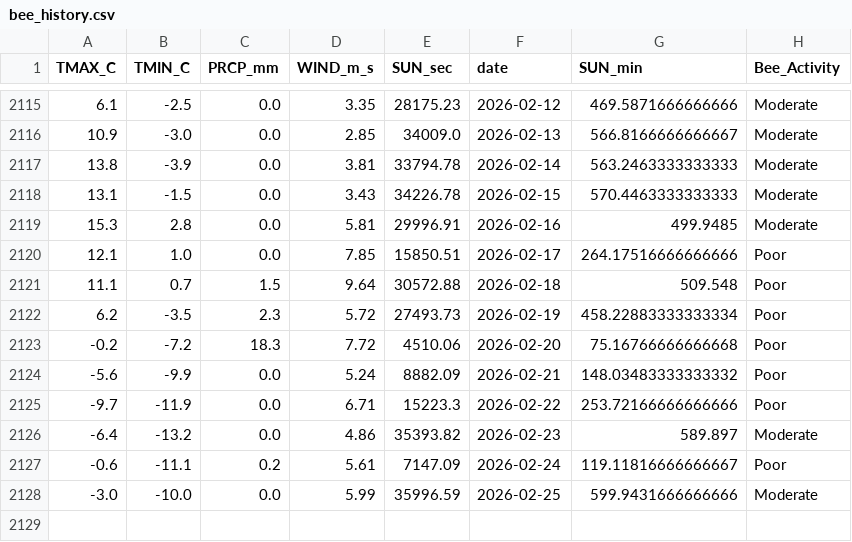
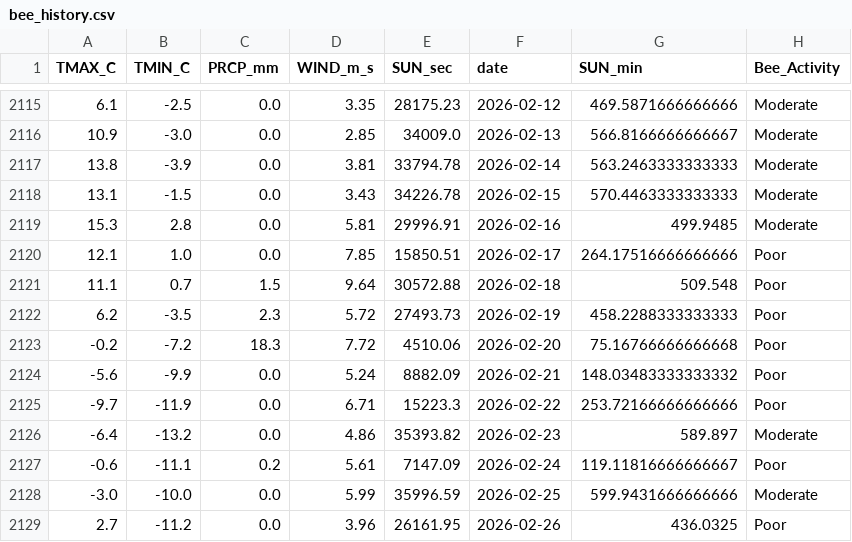
Before and after one commit to Jenifer-Qin/BeeNews, a CSV file: data/bee_history.csv, drawn as a sheet; only a part is shown, gaps mark what is left out.

Commit message:
Auto-update weather data

```diff
--- a/data/bee_history.csv
+++ b/data/bee_history.csv
@@ -2121,3 +2121,3 @@ TMAX_C,TMIN_C,PRCP_mm,WIND_m_s,SUN_sec,date,SUN_min,Bee_Activity
 11.1,0.7,1.5,9.64,30572.88,2026-02-18,509.548,Poor
-6.2,-3.5,2.3,5.72,27493.73,2026-02-19,458.22883333333334,Poor
+6.2,-3.5,2.3,5.72,27493.73,2026-02-19,458.2288333333333,Poor
 -0.2,-7.2,18.3,7.72,4510.06,2026-02-20,75.16766666666668,Poor
@@ -2128 +2128,2 @@ TMAX_C,TMIN_C,PRCP_mm,WIND_m_s,SUN_sec,date,SUN_min,Bee_Activity
 -3.0,-10.0,0.0,5.99,35996.59,2026-02-25,599.9431666666666,Moderate
+2.7,-11.2,0.0,3.96,26161.95,2026-02-26,436.0325,Poor
```
Also changed, not shown: data/bee_forecast.csv.
